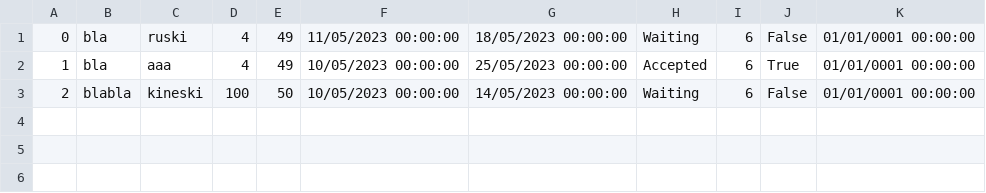
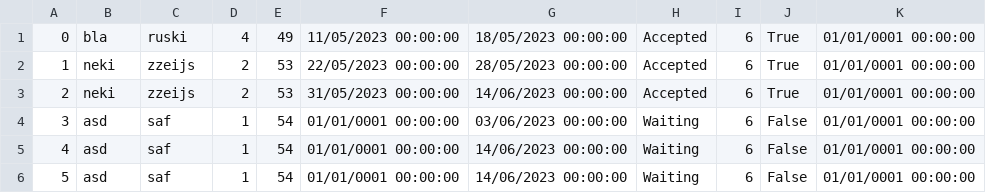
Before and after one commit to seli0001/SIMS-Projekat, a CSV file: SIMS/SIMS/Resources/Data/TourRequest.csv, drawn as a sheet.

Commit message:
accepting tour request and create by stats

```diff
--- a/SIMS/SIMS/Resources/Data/TourRequest.csv
+++ b/SIMS/SIMS/Resources/Data/TourRequest.csv
@@ -1,3 +1,6 @@
-0|bla|ruski|4|49|11/05/2023 00:00:00|18/05/2023 00:00:00|Waiting|6|False|01/01/0001 00:00:00
-1|bla|aaa|4|49|10/05/2023 00:00:00|25/05/2023 00:00:00|Accepted|6|True|01/01/0001 00:00:00
-2|blabla|kineski|100|50|10/05/2023 00:00:00|14/05/2023 00:00:00|Waiting|6|False|01/01/0001 00:00:00
+0|bla|ruski|4|49|11/05/2023 00:00:00|18/05/2023 00:00:00|Accepted|6|True|01/01/0001 00:00:00
+1|neki|zzeijs|2|53|22/05/2023 00:00:00|28/05/2023 00:00:00|Accepted|6|True|01/01/0001 00:00:00
+2|neki|zzeijs|2|53|31/05/2023 00:00:00|14/06/2023 00:00:00|Accepted|6|True|01/01/0001 00:00:00
+3|asd|saf|1|54|01/01/0001 00:00:00|03/06/2023 00:00:00|Waiting|6|False|01/01/0001 00:00:00
+4|asd|saf|1|54|01/01/0001 00:00:00|14/06/2023 00:00:00|Waiting|6|False|01/01/0001 00:00:00
+5|asd|saf|1|54|01/01/0001 00:00:00|14/06/2023 00:00:00|Waiting|6|False|01/01/0001 00:00:00
```
Also changed, not shown: SIMS/SIMS/Resources/Data/Locations.csv, 8 other files.
